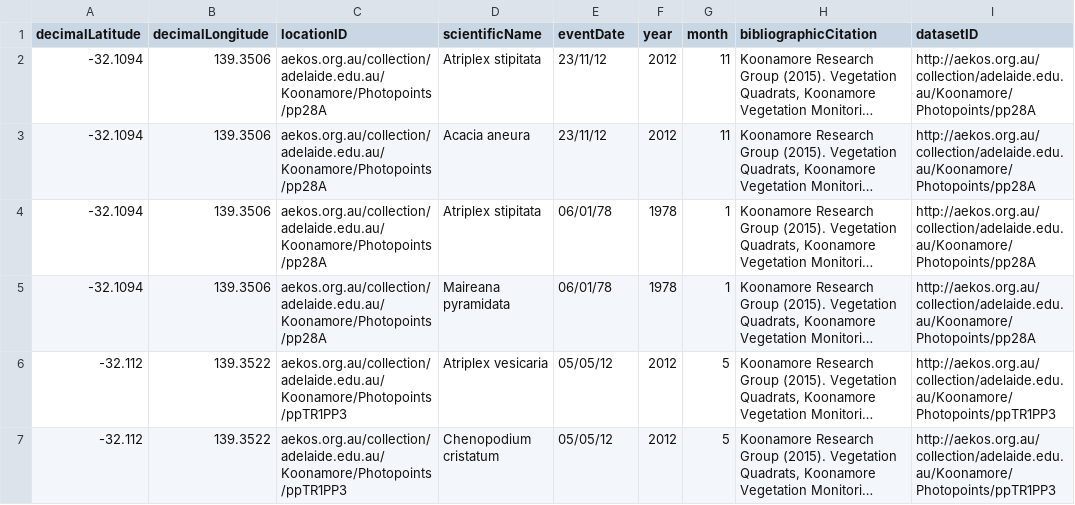
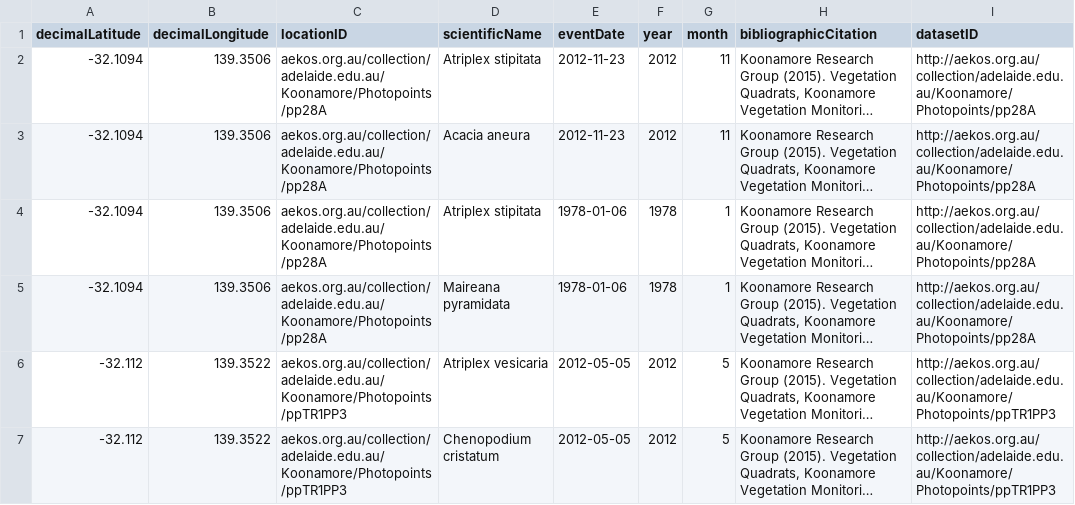
Before and after one commit to ternaustralia/aekos-api, a CSV file: src/main/resources/au/org/aekos/AEKOS_BCCVL_import_example_speciesOccurrence.csv, drawn as a sheet; long unchanged cells end in …; the diff names each change by its address in the sheet, - before the commit and + after, or states it on an @@ line.

```diff
--- a/src/main/resources/au/org/aekos/AEKOS_BCCVL_import_example_speciesOccurrence.csv
+++ b/src/main/resources/au/org/aekos/AEKOS_BCCVL_import_example_speciesOccurrence.csv
-E2:E3 (eventDate): 23/11/12
+E2:E3 (eventDate): 2012-11-23
-E4:E5 (eventDate): 06/01/78
+E4:E5 (eventDate): 1978-01-06
-E6:E7 (eventDate): 05/05/12
+E6:E7 (eventDate): 2012-05-05
```
Also changed, not shown: src/main/resources/au/org/aekos/AEKOS_BCCVL_import_example_envVariables.csv, src/main/resources/au/org/aekos/AEKOS_BCCVL_import_example_traits.csv, 9 other files.
